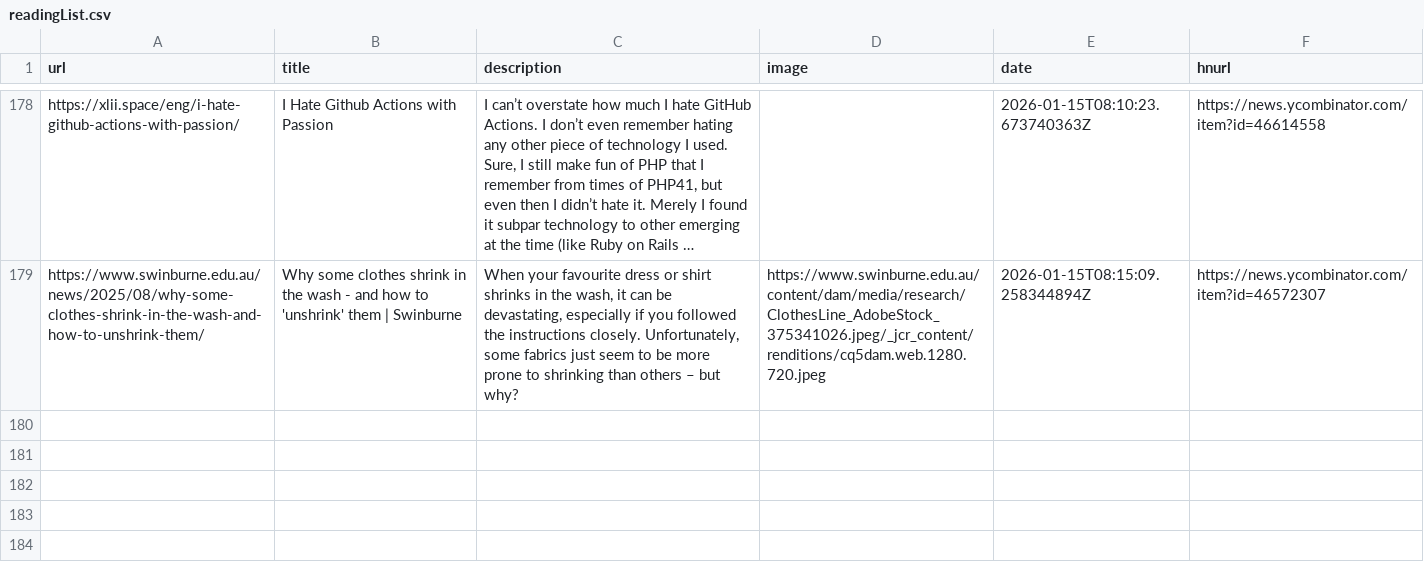
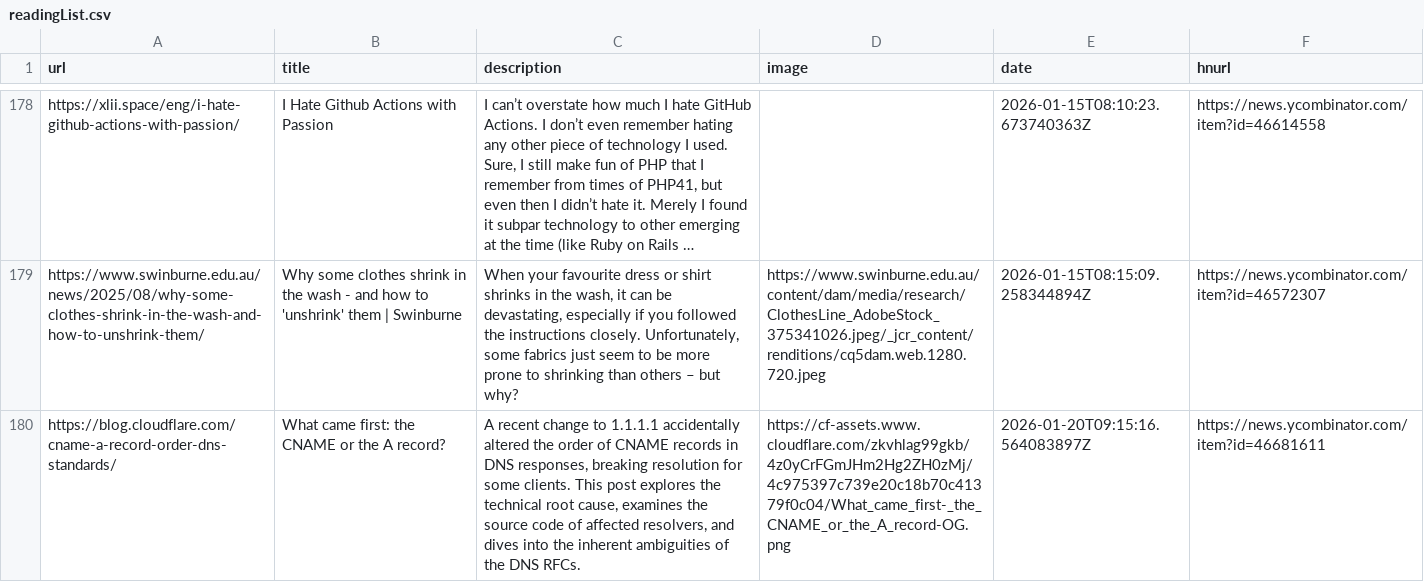
Before and after one commit to manuelmazzuola/readingList, a CSV file: readingList.csv, drawn as a sheet; only a part is shown, gaps mark what is left out; long unchanged cells end in …; the diff names each change by its address in the sheet, - before the commit and + after, or states it on an @@ line.

Commit message:
Automated reading list update on Tue Jan 20 09:15:16 UTC 2026

```diff
--- a/readingList.csv
+++ b/readingList.csv
+row 180: https://blog.cloudflare.com/cname-a-record-order-dns-standards/ | What came first: the CNAME or the A record? | A recent change to 1.1.1.1 accidentally altered the order of CNAME records in DNS responses, breaking resolution for some clients. This post explores the technical root cause, examines the source code of affected resolvers, and dives into the inherent ambiguities of the DNS RFCs. | https://cf-assets.www.cloudflare.com/zkvhlag99gkb/4z0yCrFGmJHm2Hg2ZH0zMj/4c975397c739e20c18b70c41379f0c04/What_came_first-_the_CNAME_or_the_A_record-OG.png | 2026-01-20T09:15:16.564083897Z | https://news.ycombinator.com/item?id=46681611
```
